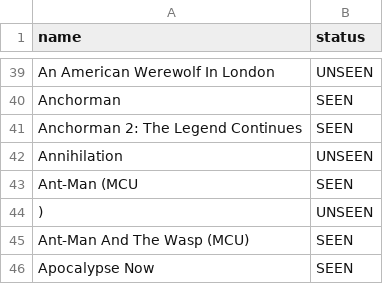
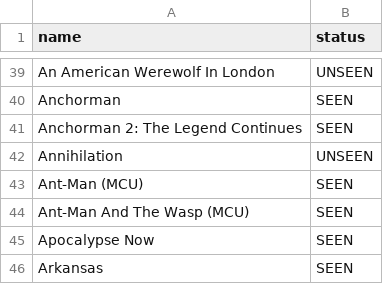
Before and after one commit to RexGreenway/filmList, a CSV file: filmList.csv, drawn as a sheet; only a part is shown, gaps mark what is left out; the shorter side is filled out with more unchanged rows.

Commit message:
Fix incorrect csv line, added showUnseen()

```diff
--- a/filmList.csv
+++ b/filmList.csv
@@ -42,4 +42,3 @@ Anchorman 2: The Legend Continues,SEEN
 Annihilation,UNSEEN
-Ant-Man (MCU,SEEN
-),UNSEEN
+Ant-Man (MCU),SEEN
 Ant-Man And The Wasp (MCU),SEEN
```
Also changed, not shown: 1 other file.
